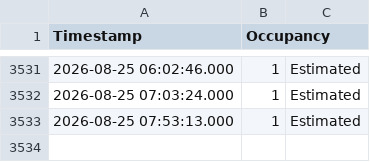
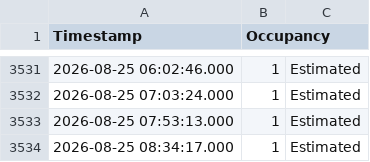
Before and after one commit to Sujith-Kumar-2003/Can_I_Go_To_Library_Now, a CSV file: library_stats.csv, drawn as a sheet; only a part is shown, gaps mark what is left out.

```diff
--- a/library_stats.csv
+++ b/library_stats.csv
@@ -3533 +3533,2 @@ Timestamp,Occupancy
 2026-08-25 07:53:13.000,1,Estimated
+2026-08-25 08:34:17.000,1,Estimated
```
